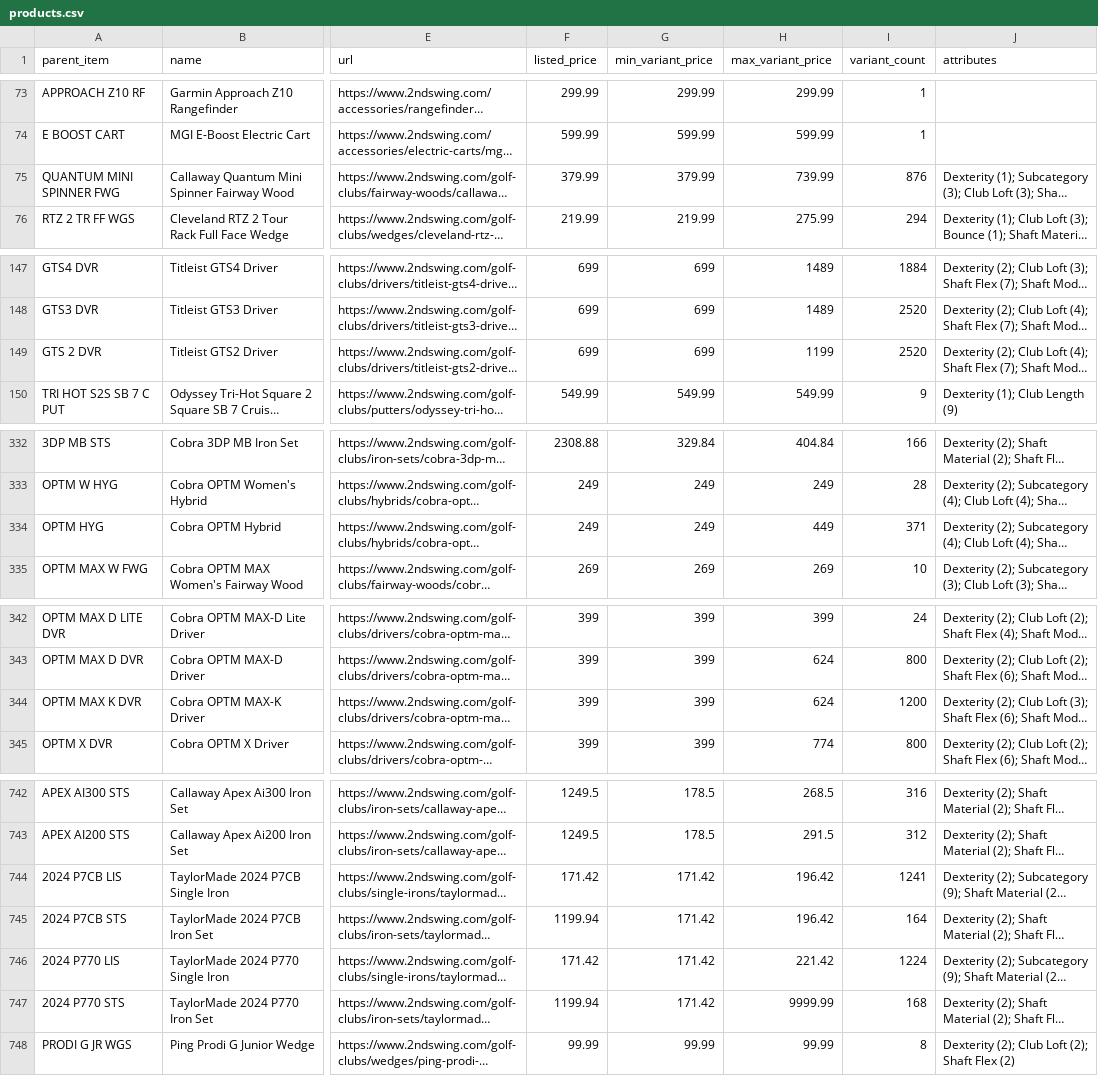
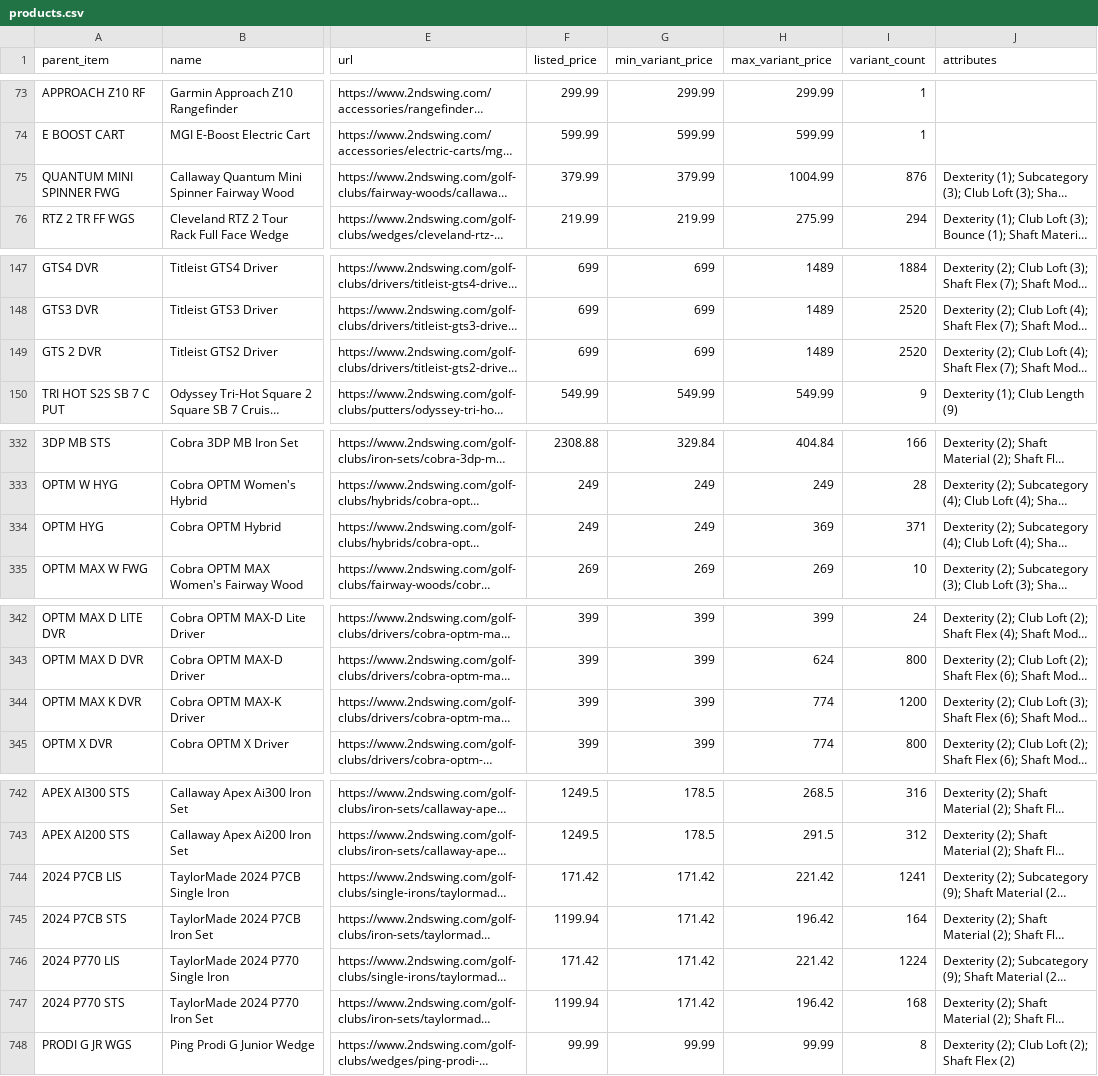
Before and after one commit to sergio-martins-dev/2ndswing-scraper, a CSV file: data/products.csv, drawn as a sheet; only a part is shown, gaps mark what is left out; long unchanged cells end in …; the diff covers the shown part only; the diff names each change by its address in the sheet, - before the commit and + after, or states it on an @@ line.

```diff
--- a/data/products.csv
+++ b/data/products.csv
-H75 (max_variant_price): 739.99
+H75 (max_variant_price): 1004.99
-H149 (max_variant_price): 1199
+H149 (max_variant_price): 1489
-H334 (max_variant_price): 449
+H334 (max_variant_price): 369
-H344 (max_variant_price): 624
+H344 (max_variant_price): 774
-H744 (max_variant_price): 196.42
+H744 (max_variant_price): 221.42
-H747 (max_variant_price): 9999.99
+H747 (max_variant_price): 196.42
```
Also changed, not shown: 37 edited cells elsewhere in this file, 26 other files.
